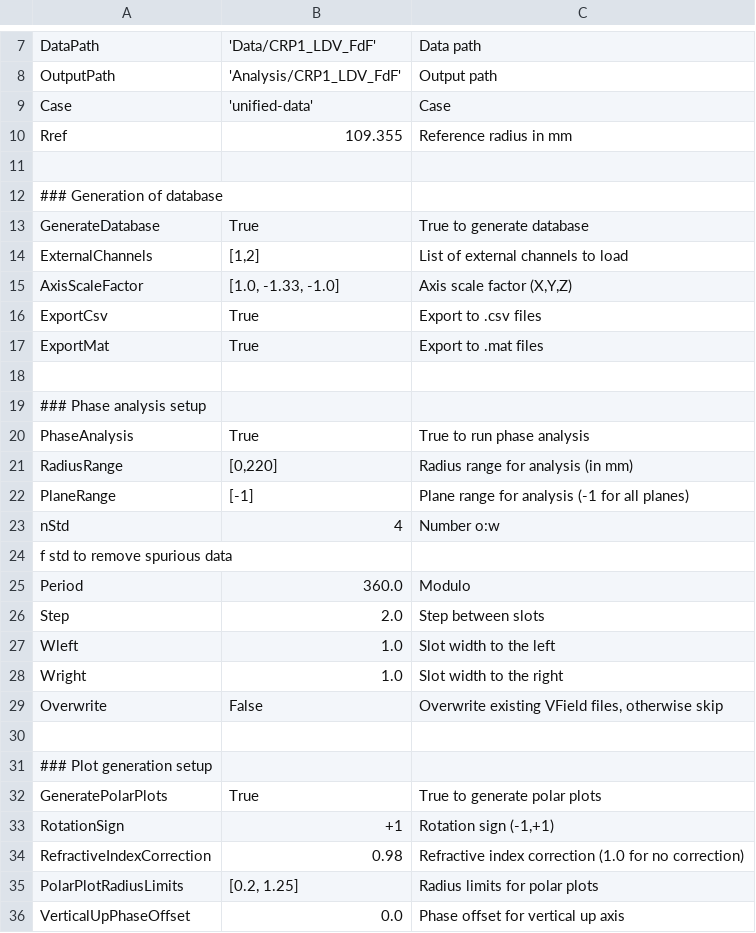
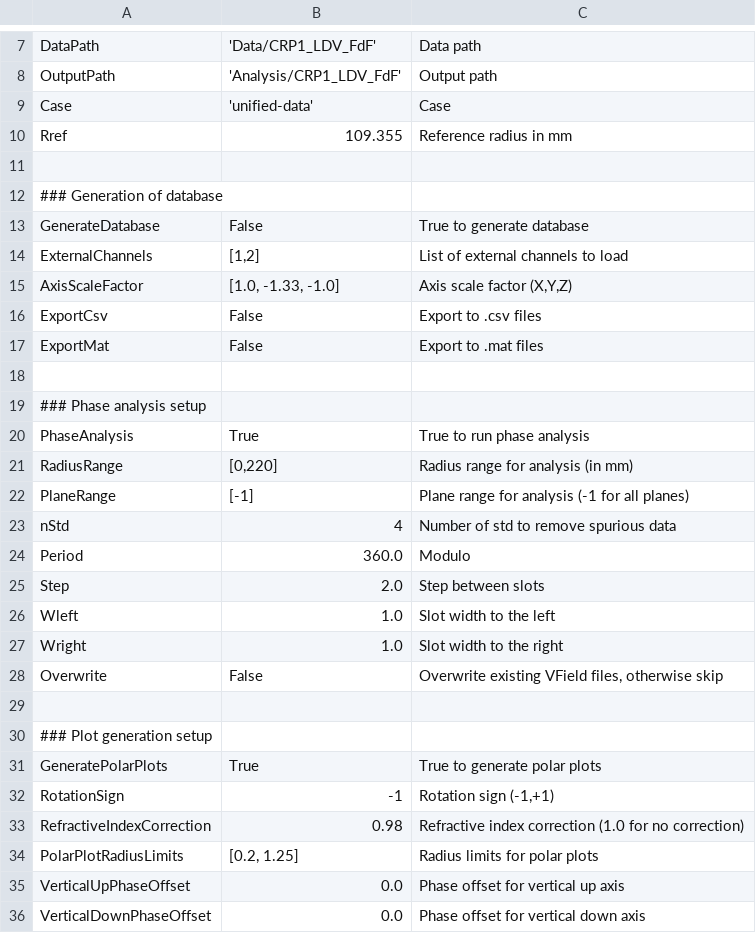
Before and after one commit to Chakotay/LDV, a CSV file: SettingsLDV.csv, drawn as a sheet; only a part is shown, gaps mark what is left out; the shorter side is filled out with more unchanged rows.

```diff
--- a/SettingsLDV.csv
+++ b/SettingsLDV.csv
@@ -12,7 +12,7 @@
     ### Generation of database
-    GenerateDatabase;True;True to generate database
+    GenerateDatabase;False;True to generate database
     ExternalChannels;[1,2];List of external channels to load
     AxisScaleFactor;[1.0, -1.33, -1.0];Axis scale factor (X,Y,Z)
-    ExportCsv;True;Export to .csv files
-    ExportMat;True;Export to .mat files
+    ExportCsv;False;Export to .csv files
+    ExportMat;False;Export to .mat files
 
@@ -22,4 +22,3 @@
     PlaneRange;[-1];Plane range for analysis (-1 for all planes)
-    nStd;4;Number o:w
-    f std to remove spurious data
+    nStd;4;Number of std to remove spurious data
     Period;360.0;Modulo
@@ -32,3 +31,3 @@
     GeneratePolarPlots;True;True to generate polar plots
-    RotationSign;+1;Rotation sign (-1,+1)
+    RotationSign;-1;Rotation sign (-1,+1)
     RefractiveIndexCorrection;0.98;Refractive index correction (1.0 for no correction)
```
Also changed, not shown: 2 other files.
